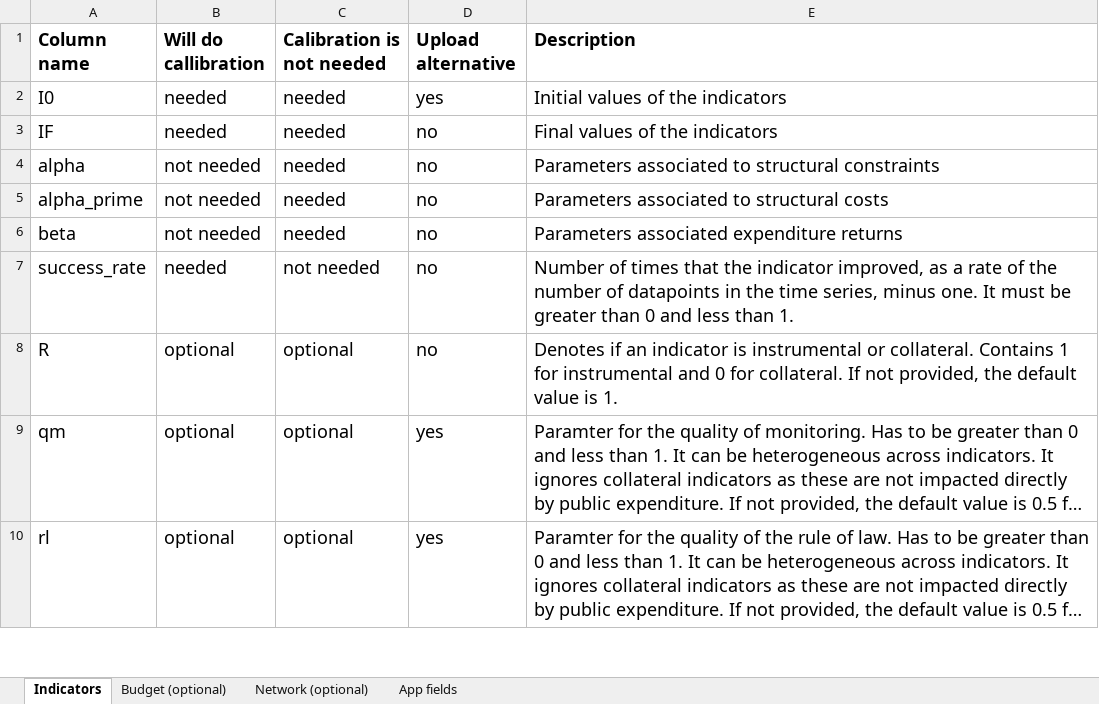
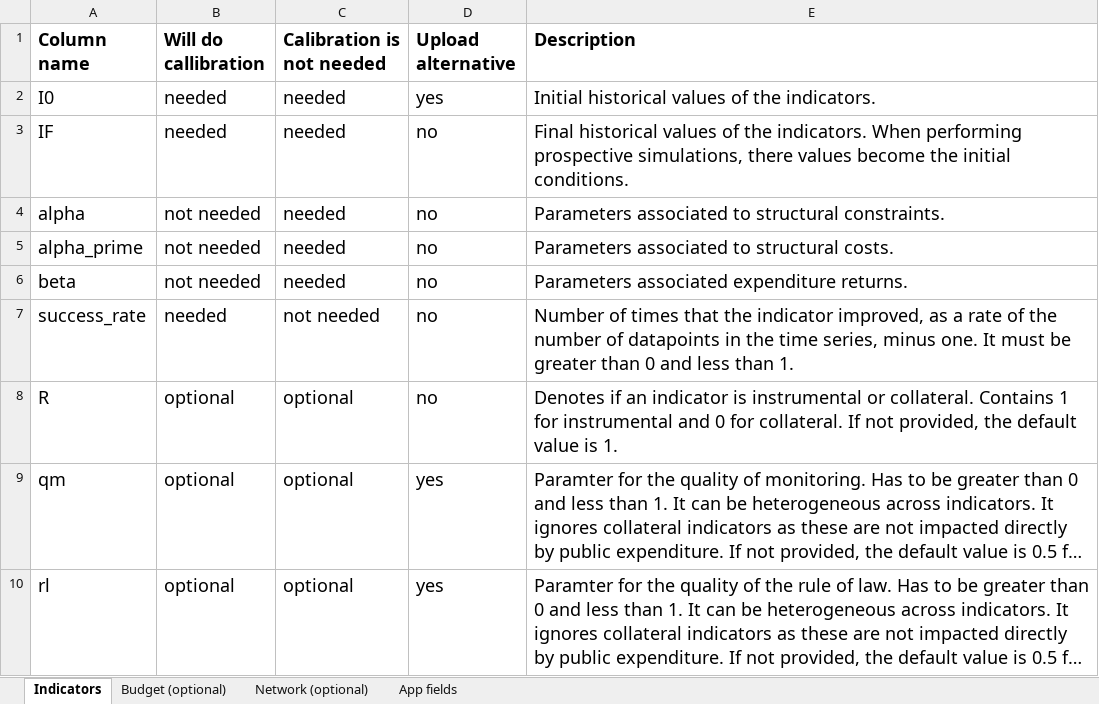
Before and after one commit to oguerrer/ppi_app, an Excel workbook: documents/template_data.xlsx, sheet Indicators, drawn as a sheet; only a part is shown; long unchanged cells end in …; values as stored, in another font and other column widths than the file's, no borders; the diff names each change by its address in the sheet, - before the commit and + after, or states it on an @@ line.

```diff
--- a/documents/template_data.xlsx (sheet Indicators)
+++ b/documents/template_data.xlsx (sheet Indicators)
-E2 (Description): Initial values of the indicators
+E2 (Description): Initial historical values of the indicators.
-E3 (Description): Final values of the indicators
+E3 (Description): Final historical values of the indicators. When performing prospective simulations, there values become the initial conditions.
-E4 (Description): …to structural constraints
+E4 (Description): …to structural constraints.
-E5 (Description): Parameters associated to structural costs
+E5 (Description): Parameters associated to structural costs.
-E6 (Description): Parameters associated expenditure returns
+E6 (Description): Parameters associated expenditure returns.
```
